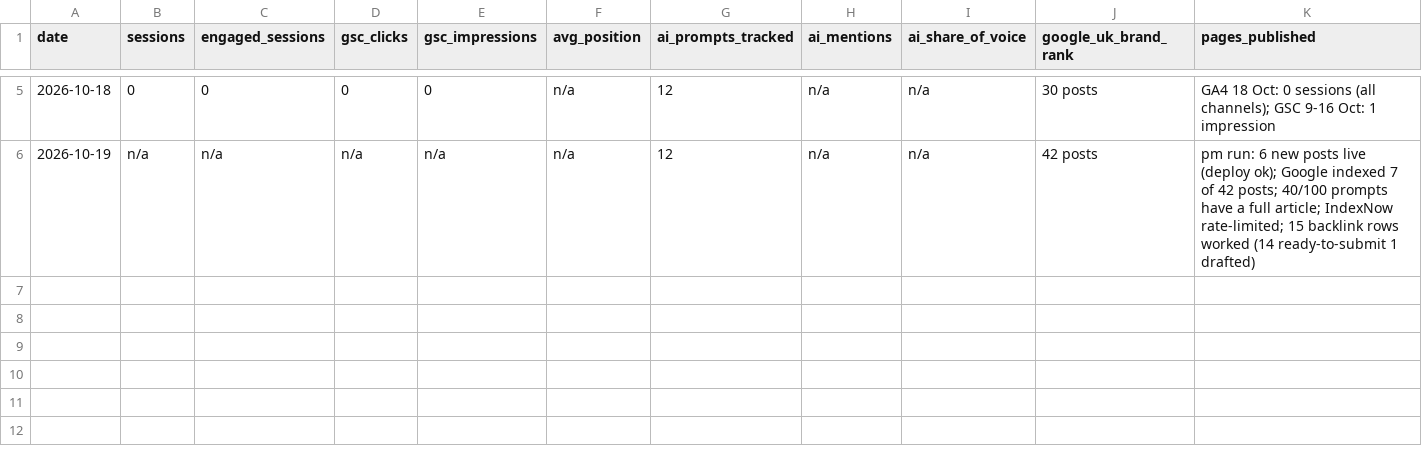
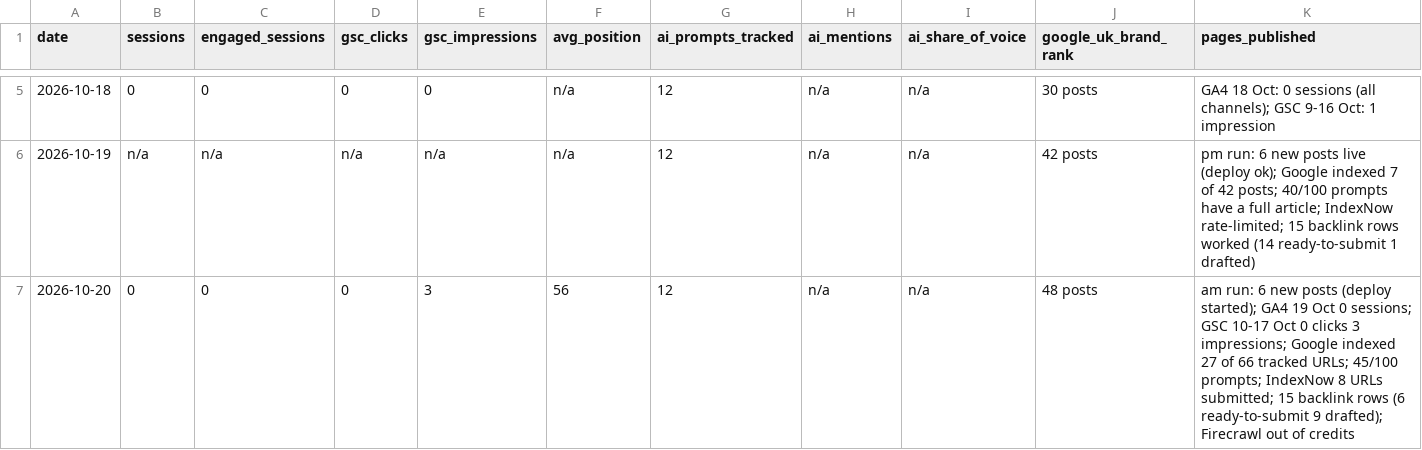
Before and after one commit to glameonline/AISA, a CSV file: outputs/_tracker/daily.csv, drawn as a sheet; only a part is shown, gaps mark what is left out.

```diff
--- a/outputs/_tracker/daily.csv
+++ b/outputs/_tracker/daily.csv
@@ -6 +6,2 @@ date,sessions,engaged_sessions,gsc_clicks,gsc_impressions,avg_position,ai_prompt
 2026-10-19,n/a,n/a,n/a,n/a,n/a,12,n/a,n/a,42 posts,pm run: 6 new posts live (deploy ok); Google indexed 7 of 42 posts; 40/100 prompts have a full article; IndexNow rate-limited; 15 backlink rows worked (14 ready-to-submit 1 drafted)
+2026-10-20,0,0,0,3,56,12,n/a,n/a,48 posts,am run: 6 new posts (deploy started); GA4 19 Oct 0 sessions; GSC 10-17 Oct 0 clicks 3 impressions; Google indexed 27 of 66 tracked URLs; 45/100 prompts; IndexNow 8 URLs submitted; 15 backlink rows (6 ready-to-submit 9 drafted); Firecrawl out of credits
```
Also changed, not shown: outputs/_tracker/indexing.csv, 2 other files.
